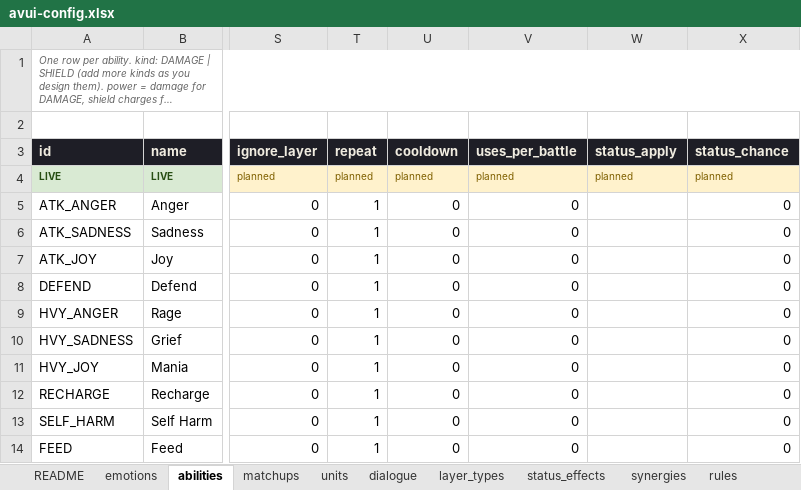
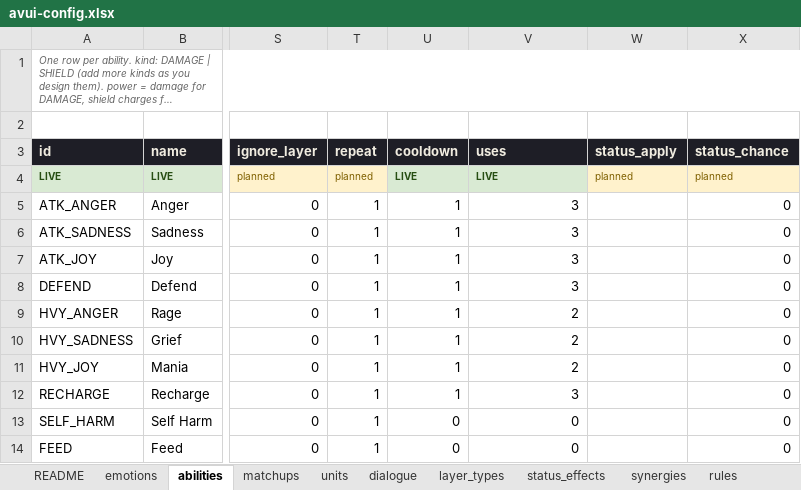
Before and after one commit to adoxtnw/AdoxTNWCreativeGym, an Excel workbook: proto-01-line-battle/config/avui-config.xlsx, sheet abilities, drawn as a sheet; only a part is shown, gaps mark what is left out; long unchanged cells end in …; values as stored, in another font and other column widths than the file's, no borders; the diff names each change by its address in the sheet, - before the commit and + after, or states it on an @@ line.

```diff
--- a/proto-01-line-battle/config/avui-config.xlsx (sheet abilities)
+++ b/proto-01-line-battle/config/avui-config.xlsx (sheet abilities)
-V3: uses_per_battle
+V3: uses
-U4 (cooldown): planned
+U4 (cooldown): LIVE
@@ U4:V4 fill: #FFF2CC → #D9EAD3, bold: off → on, text colour: #7F6000 → #274E13 @@
-V4 (uses): planned
+V4 (uses): LIVE
-U5:U12 (cooldown): 0
+U5:U12 (cooldown): 1
-V5:V8 (uses): 0
+V5:V8 (uses): 3
-V9:V11 (uses): 0
+V9:V11 (uses): 2
-V12 (uses): 0
+V12 (uses): 3
```
Also changed, not shown: sheet rules, sheet emotions, sheet matchups, sheet sounds, sheet units, sheet status_effects, 38 other files.
